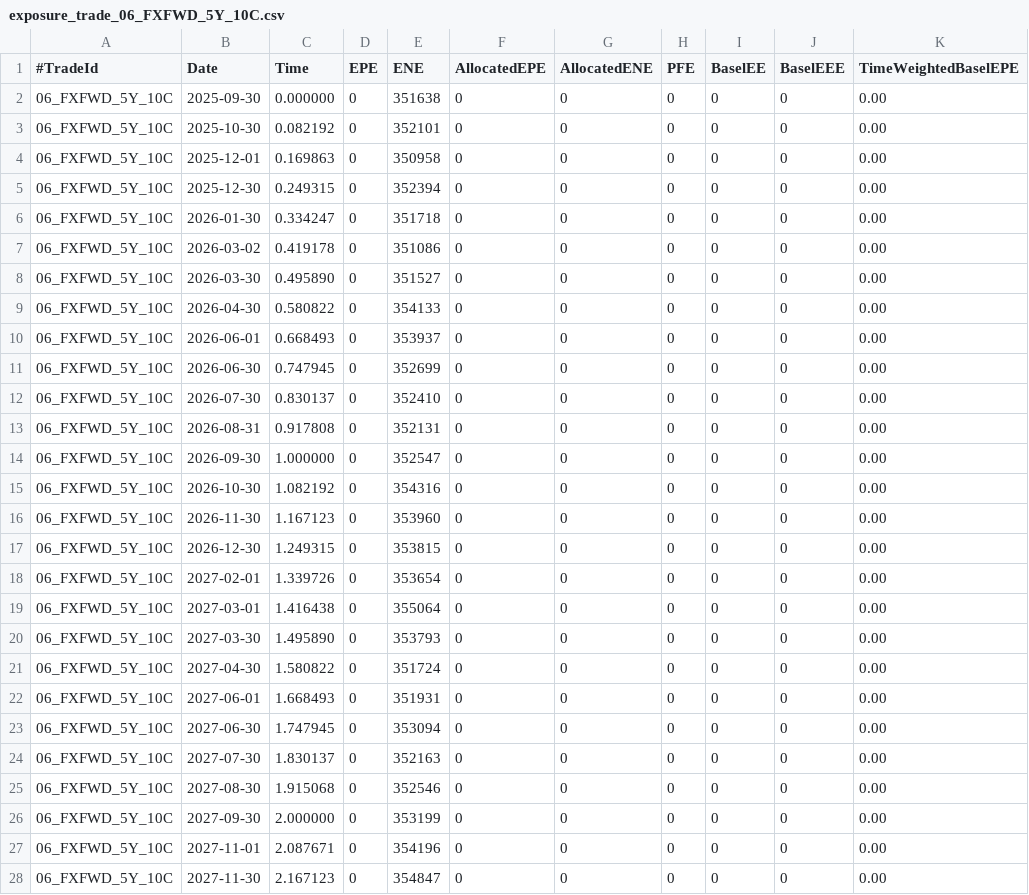
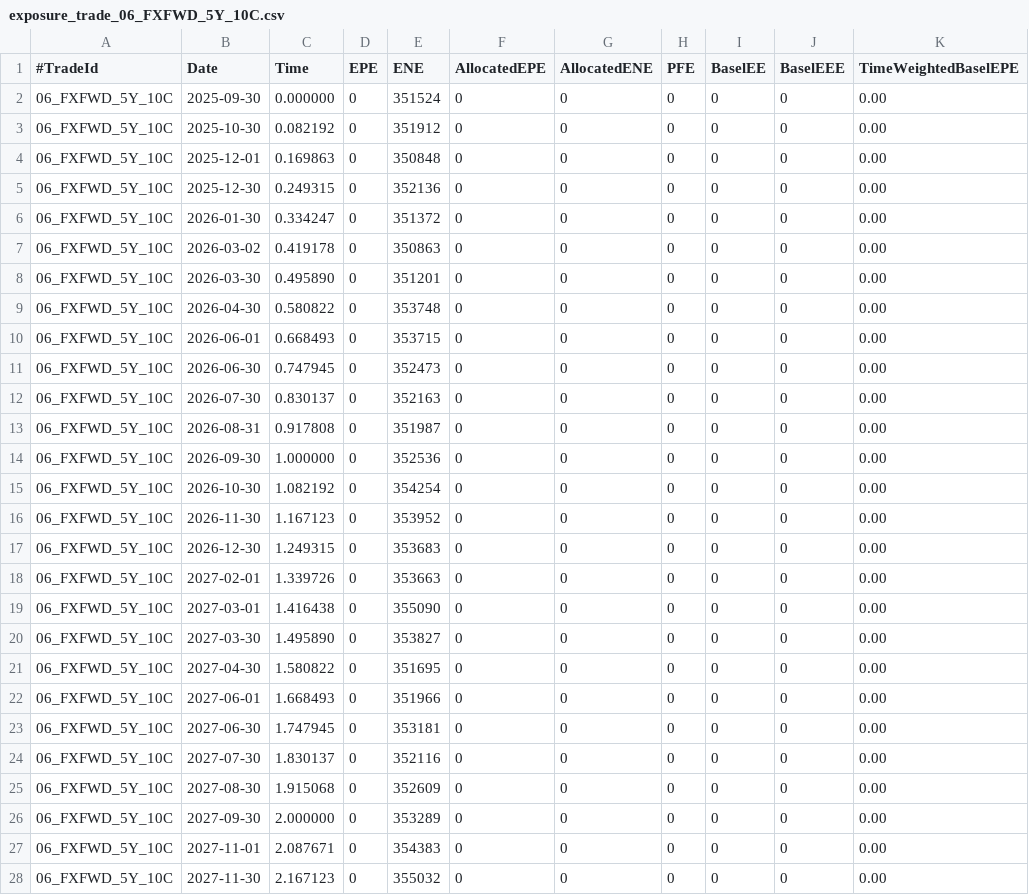
Before and after one commit to OpenSourceRisk/Engine, a CSV file: Examples/Exposure/ExpectedOutput/fx_localvol/stochrates/exposure_trade_06_FXFWD_5Y_10C.csv, drawn as a sheet; only a part is shown; the diff covers the shown part only; the diff names each change by its address in the sheet, - before the commit and + after, or states it on an @@ line.

Commit message:
QPR-13825 update expected output

```diff
--- a/Examples/Exposure/ExpectedOutput/fx_localvol/stochrates/exposure_trade_06_FXFWD_5Y_10C.csv
+++ b/Examples/Exposure/ExpectedOutput/fx_localvol/stochrates/exposure_trade_06_FXFWD_5Y_10C.csv
-E2 (ENE): 351638
+E2 (ENE): 351524
-E3 (ENE): 352101
+E3 (ENE): 351912
-E4 (ENE): 350958
+E4 (ENE): 350848
-E5 (ENE): 352394
+E5 (ENE): 352136
-E6 (ENE): 351718
+E6 (ENE): 351372
-E7 (ENE): 351086
+E7 (ENE): 350863
-E8 (ENE): 351527
+E8 (ENE): 351201
-E9 (ENE): 354133
+E9 (ENE): 353748
-E10 (ENE): 353937
+E10 (ENE): 353715
-E11 (ENE): 352699
+E11 (ENE): 352473
-E12 (ENE): 352410
+E12 (ENE): 352163
-E13 (ENE): 352131
+E13 (ENE): 351987
-E14 (ENE): 352547
+E14 (ENE): 352536
-E15 (ENE): 354316
+E15 (ENE): 354254
-E16 (ENE): 353960
+E16 (ENE): 353952
-E17 (ENE): 353815
+E17 (ENE): 353683
-E18 (ENE): 353654
+E18 (ENE): 353663
-E19 (ENE): 355064
+E19 (ENE): 355090
-E20 (ENE): 353793
+E20 (ENE): 353827
-E21 (ENE): 351724
+E21 (ENE): 351695
-E22 (ENE): 351931
+E22 (ENE): 351966
-E23 (ENE): 353094
+E23 (ENE): 353181
-E24 (ENE): 352163
+E24 (ENE): 352116
-E25 (ENE): 352546
+E25 (ENE): 352609
-E26 (ENE): 353199
+E26 (ENE): 353289
-E27 (ENE): 354196
+E27 (ENE): 354383
-E28 (ENE): 354847
+E28 (ENE): 355032
```
Also changed, not shown: 91 edited cells elsewhere in this file, Examples/Exposure/ExpectedOutput/fx_localvol/stochrates/exposure_trade_01_FXFWD_5Y_5P.csv, Examples/Exposure/ExpectedOutput/fx_localvol/stochrates/exposure_trade_02_FXFWD_5Y_10P.csv, 4 other files.
